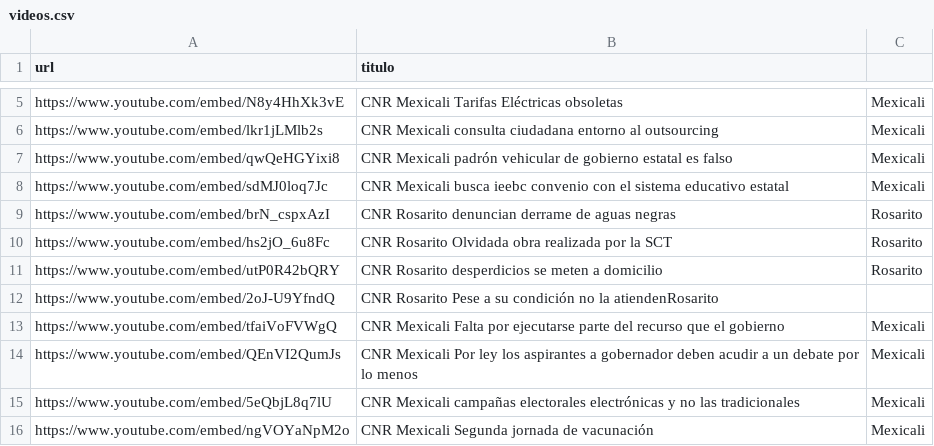
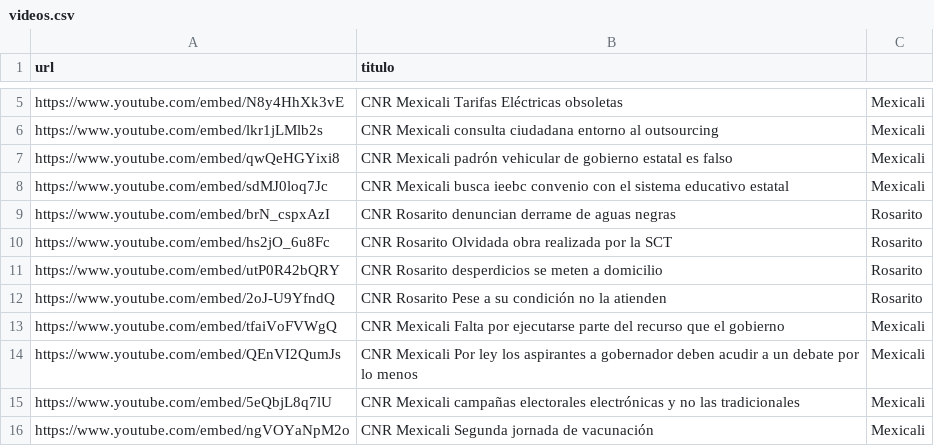
Before and after one commit to MauricioAlcala/cnr.tv, a CSV file: _data/videos.csv, drawn as a sheet; only a part is shown, gaps mark what is left out.

Commit message:
videos

```diff
--- a/_data/videos.csv
+++ b/_data/videos.csv
@@ -11,3 +11,3 @@ https://www.youtube.com/embed/hs2jO_6u8Fc,"CNR Rosarito Olvidada obra realizada
 https://www.youtube.com/embed/utP0R42bQRY,"CNR Rosarito desperdicios se meten a domicilio",Rosarito
-https://www.youtube.com/embed/2oJ-U9YfndQ,"CNR Rosarito Pese a su condición no la atienden"Rosarito
+https://www.youtube.com/embed/2oJ-U9YfndQ,"CNR Rosarito Pese a su condición no la atienden",Rosarito
 https://www.youtube.com/embed/tfaiVoFVWgQ,"CNR Mexicali Falta por ejecutarse parte del recurso que el gobierno", Mexicali
```
Also changed, not shown: _data/mexicali.csv, _data/rosarito.csv.
